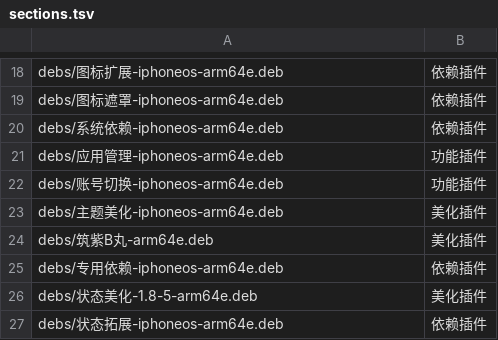
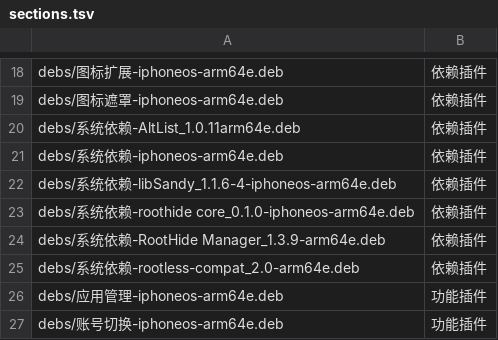
Before and after one commit to 154328106/repo, a TSV file: config/sections.tsv, drawn as a sheet; only a part is shown, gaps mark what is left out; the shorter side is filled out with more unchanged rows.

Commit message:
Add 5 RootHide packages

```diff
--- a/config/sections.tsv
+++ b/config/sections.tsv
@@ -19,3 +19,8 @@ debs/图标扩展-iphoneos-arm64e.deb	依赖插件
 debs/图标遮罩-iphoneos-arm64e.deb	依赖插件
+debs/系统依赖-AltList_1.0.11arm64e.deb	依赖插件
 debs/系统依赖-iphoneos-arm64e.deb	依赖插件
+debs/系统依赖-libSandy_1.1.6-4-iphoneos-arm64e.deb	依赖插件
+debs/系统依赖-roothide core_0.1.0-iphoneos-arm64e.deb	依赖插件
+debs/系统依赖-RootHide Manager_1.3.9-arm64e.deb	依赖插件
+debs/系统依赖-rootless-compat_2.0-arm64e.deb	依赖插件
 debs/应用管理-iphoneos-arm64e.deb	功能插件
```
Also changed, not shown: 5 other files.
